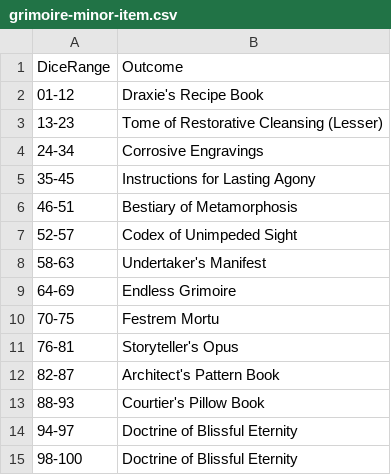
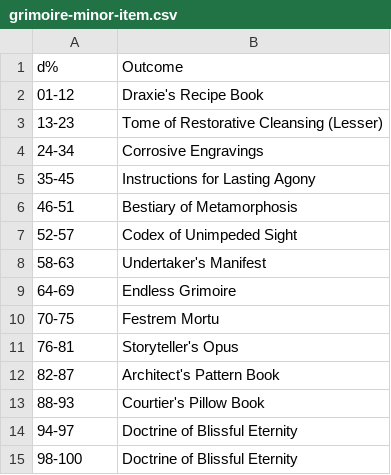
Before and after one commit to Hydrair/loot-slot-machine, a CSV file: src/tables/grimoire/grimoire-minor-item.csv, drawn as a sheet.

```diff
--- a/src/tables/grimoire/grimoire-minor-item.csv
+++ b/src/tables/grimoire/grimoire-minor-item.csv
@@ -1,2 +1,2 @@
-DiceRange,Outcome
+d%,Outcome
 01-12,Draxie's Recipe Book
```
Also changed, not shown: src/tables/loot-table copy.csv, src/tables/staff/staff-minor-item.csv, 25 other files.
